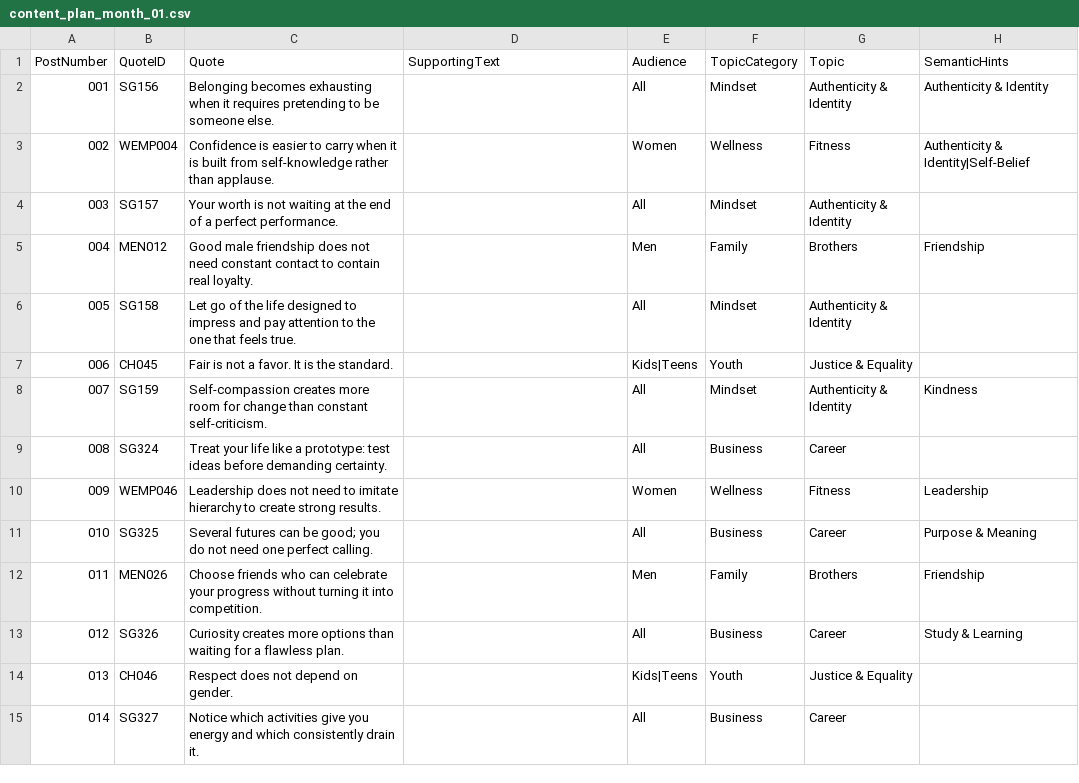
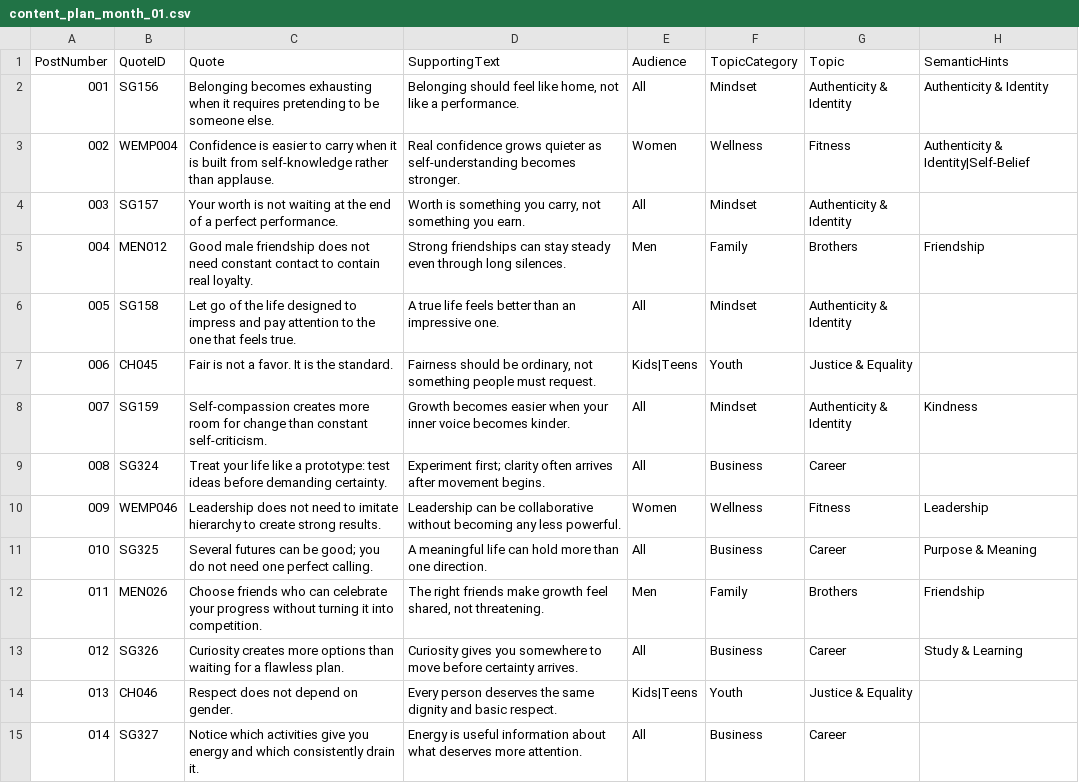
Before and after one commit to tkanchi/talksnwalks-agent, a CSV file: data/content_plan_month_01.csv, drawn as a sheet; only a part is shown; the diff covers the shown part only; the diff names each change by its address in the sheet, - before the commit and + after, or states it on an @@ line.

```diff
--- a/data/content_plan_month_01.csv
+++ b/data/content_plan_month_01.csv
-D2 (SupportingText): (empty)
+D2 (SupportingText): Belonging should feel like home, not like a performance.
-D3 (SupportingText): (empty)
+D3 (SupportingText): Real confidence grows quieter as self-understanding becomes stronger.
-D4 (SupportingText): (empty)
+D4 (SupportingText): Worth is something you carry, not something you earn.
-D5 (SupportingText): (empty)
+D5 (SupportingText): Strong friendships can stay steady even through long silences.
-D6 (SupportingText): (empty)
+D6 (SupportingText): A true life feels better than an impressive one.
-D7 (SupportingText): (empty)
+D7 (SupportingText): Fairness should be ordinary, not something people must request.
-D8 (SupportingText): (empty)
+D8 (SupportingText): Growth becomes easier when your inner voice becomes kinder.
-D9 (SupportingText): (empty)
+D9 (SupportingText): Experiment first; clarity often arrives after movement begins.
-D10 (SupportingText): (empty)
+D10 (SupportingText): Leadership can be collaborative without becoming any less powerful.
-D11 (SupportingText): (empty)
+D11 (SupportingText): A meaningful life can hold more than one direction.
-D12 (SupportingText): (empty)
+D12 (SupportingText): The right friends make growth feel shared, not threatening.
-D13 (SupportingText): (empty)
+D13 (SupportingText): Curiosity gives you somewhere to move before certainty arrives.
-D14 (SupportingText): (empty)
+D14 (SupportingText): Every person deserves the same dignity and basic respect.
-D15 (SupportingText): (empty)
+D15 (SupportingText): Energy is useful information about what deserves more attention.
```
Also changed, not shown: 56 edited cells elsewhere in this file.
